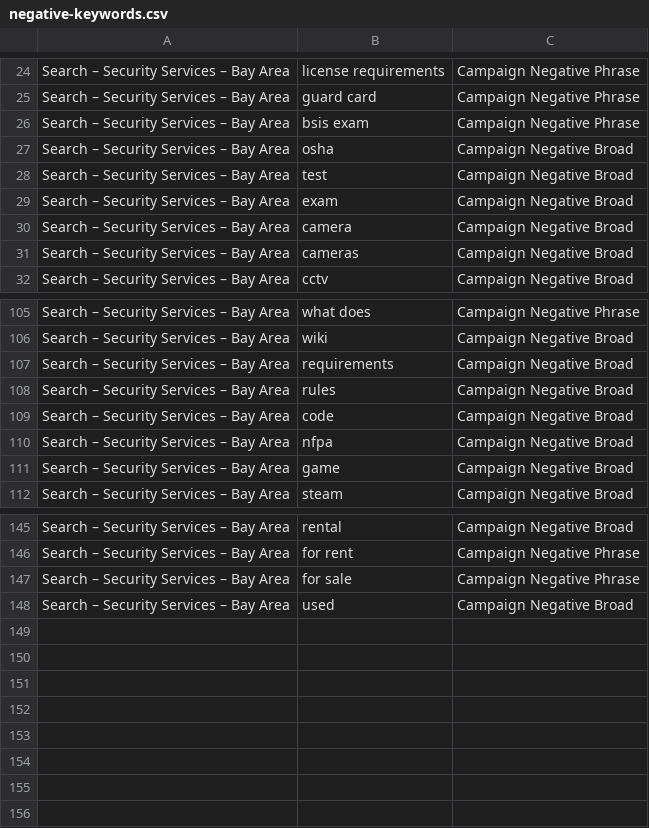
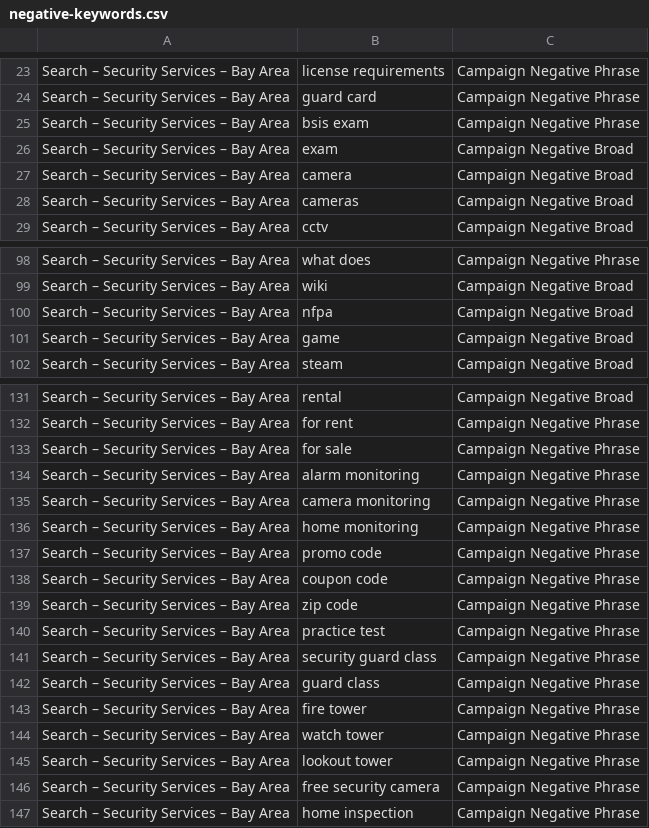
Before and after one commit to ghulammujtabadev-lang/landing-page-for-top-notch, a CSV file: docs/google-ads-import/negative-keywords.csv, drawn as a sheet; only a part is shown, gaps mark what is left out; the diff covers the shown part only.

```diff
--- a/docs/google-ads-import/negative-keywords.csv
+++ b/docs/google-ads-import/negative-keywords.csv
@@ -26,4 +25,2 @@ Search – Security Services – Bay Area,guard card,Campaign Negative Phrase
 Search – Security Services – Bay Area,bsis exam,Campaign Negative Phrase
-Search – Security Services – Bay Area,osha,Campaign Negative Broad
-Search – Security Services – Bay Area,test,Campaign Negative Broad
 Search – Security Services – Bay Area,exam,Campaign Negative Broad
@@ -106,5 +99,2 @@ Search – Security Services – Bay Area,what does,Campaign Negative Phrase
 Search – Security Services – Bay Area,wiki,Campaign Negative Broad
-Search – Security Services – Bay Area,requirements,Campaign Negative Broad
-Search – Security Services – Bay Area,rules,Campaign Negative Broad
-Search – Security Services – Bay Area,code,Campaign Negative Broad
 Search – Security Services – Bay Area,nfpa,Campaign Negative Broad
@@ -147,2 +133,15 @@ Search – Security Services – Bay Area,for rent,Campaign Negative Phrase
 Search – Security Services – Bay Area,for sale,Campaign Negative Phrase
-Search – Security Services – Bay Area,used,Campaign Negative Broad
+Search – Security Services – Bay Area,alarm monitoring,Campaign Negative Phrase
+Search – Security Services – Bay Area,camera monitoring,Campaign Negative Phrase
+Search – Security Services – Bay Area,home monitoring,Campaign Negative Phrase
+Search – Security Services – Bay Area,promo code,Campaign Negative Phrase
+Search – Security Services – Bay Area,coupon code,Campaign Negative Phrase
+Search – Security Services – Bay Area,zip code,Campaign Negative Phrase
+Search – Security Services – Bay Area,practice test,Campaign Negative Phrase
+Search – Security Services – Bay Area,security guard class,Campaign Negative Phrase
+Search – Security Services – Bay Area,guard class,Campaign Negative Phrase
+Search – Security Services – Bay Area,fire tower,Campaign Negative Phrase
+Search – Security Services – Bay Area,watch tower,Campaign Negative Phrase
+Search – Security Services – Bay Area,lookout tower,Campaign Negative Phrase
+Search – Security Services – Bay Area,free security camera,Campaign Negative Phrase
+Search – Security Services – Bay Area,home inspection,Campaign Negative Phrase
```
Also changed, not shown: 9 removed rows elsewhere in this file, 1 other file.
